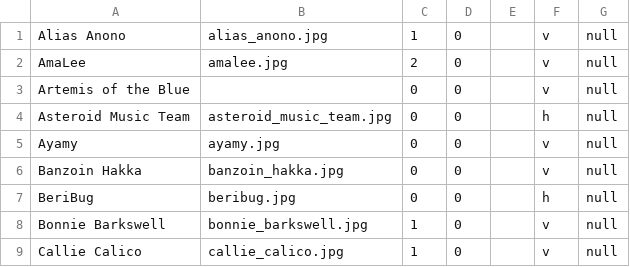
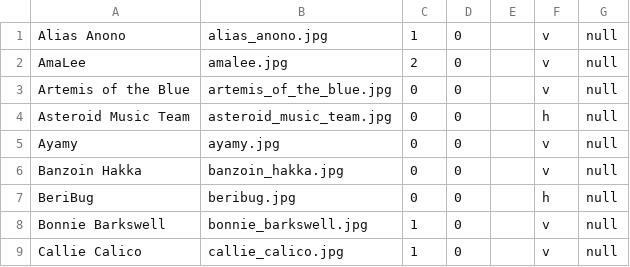
Before and after one commit to OffKai/pen_plotter_flask, a CSV file: pp_data/guest_data.csv, drawn as a sheet; only a part is shown.

```diff
--- a/pp_data/guest_data.csv
+++ b/pp_data/guest_data.csv
@@ -2,3 +2,3 @@ Alias Anono,alias_anono.jpg,1,0,,v,null
 AmaLee,amalee.jpg,2,0,,v,null
-Artemis of the Blue,,0,0,,v,null
+Artemis of the Blue,artemis_of_the_blue.jpg,0,0,,v,null
 Asteroid Music Team,asteroid_music_team.jpg,0,0,,h,null
```
Also changed, not shown: 1 other file.
